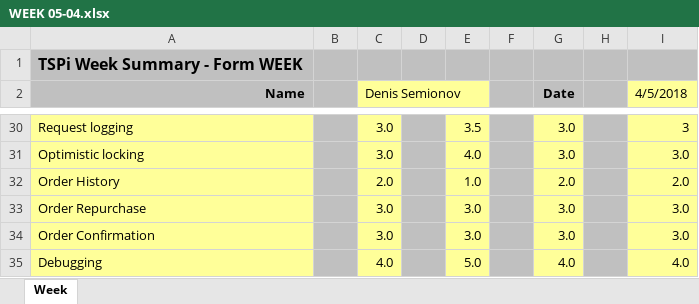
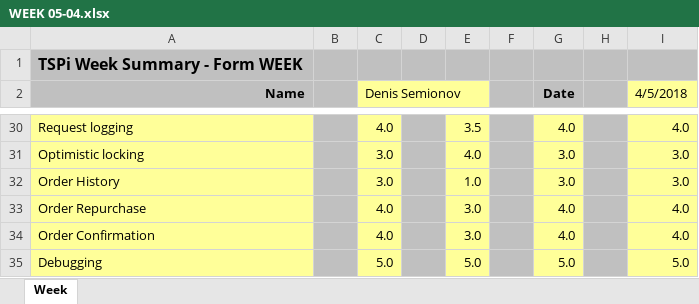
Before and after one commit to GryffindorMIF/TSP, an Excel workbook: WEEK formos/WEEK 05-04.xlsx, sheet Week, drawn as a sheet; only a part is shown, gaps mark what is left out; values as stored, in another font and other column widths than the file's, no borders; charts and pictures not drawn; the diff covers the shown part only; the diff names each change by its address in the sheet, - before the commit and + after, or states it on an @@ line.

Commit message:
Week formos

```diff
--- a/WEEK formos/WEEK 05-04.xlsx (sheet Week)
+++ b/WEEK formos/WEEK 05-04.xlsx (sheet Week)
-C30 (Denis Semionov): 3.0
+C30 (Denis Semionov): 4.0
-G30 (Date): 3.0
+G30 (Date): 4.0
-I30 (4/5/2018): 3
+I30 (4/5/2018): 4.0
-C32 (Denis Semionov): 2.0
+C32 (Denis Semionov): 3.0
-G32 (Date): 2.0
+G32 (Date): 3.0
-I32 (4/5/2018): 2.0
+I32 (4/5/2018): 3.0
-C33:C34 (Denis Semionov): 3.0
+C33:C34 (Denis Semionov): 4.0
-G33:G34 (Date): 3.0
+G33:G34 (Date): 4.0
-I33:I34 (4/5/2018): 3.0
+I33:I34 (4/5/2018): 4.0
-C35 (Denis Semionov): 4.0
+C35 (Denis Semionov): 5.0
-G35 (Date): 4.0
+G35 (Date): 5.0
-I35 (4/5/2018): 4.0
+I35 (4/5/2018): 5.0
```
Also changed, not shown: 47 edited cells elsewhere in this sheet, formulas that keep their value.
